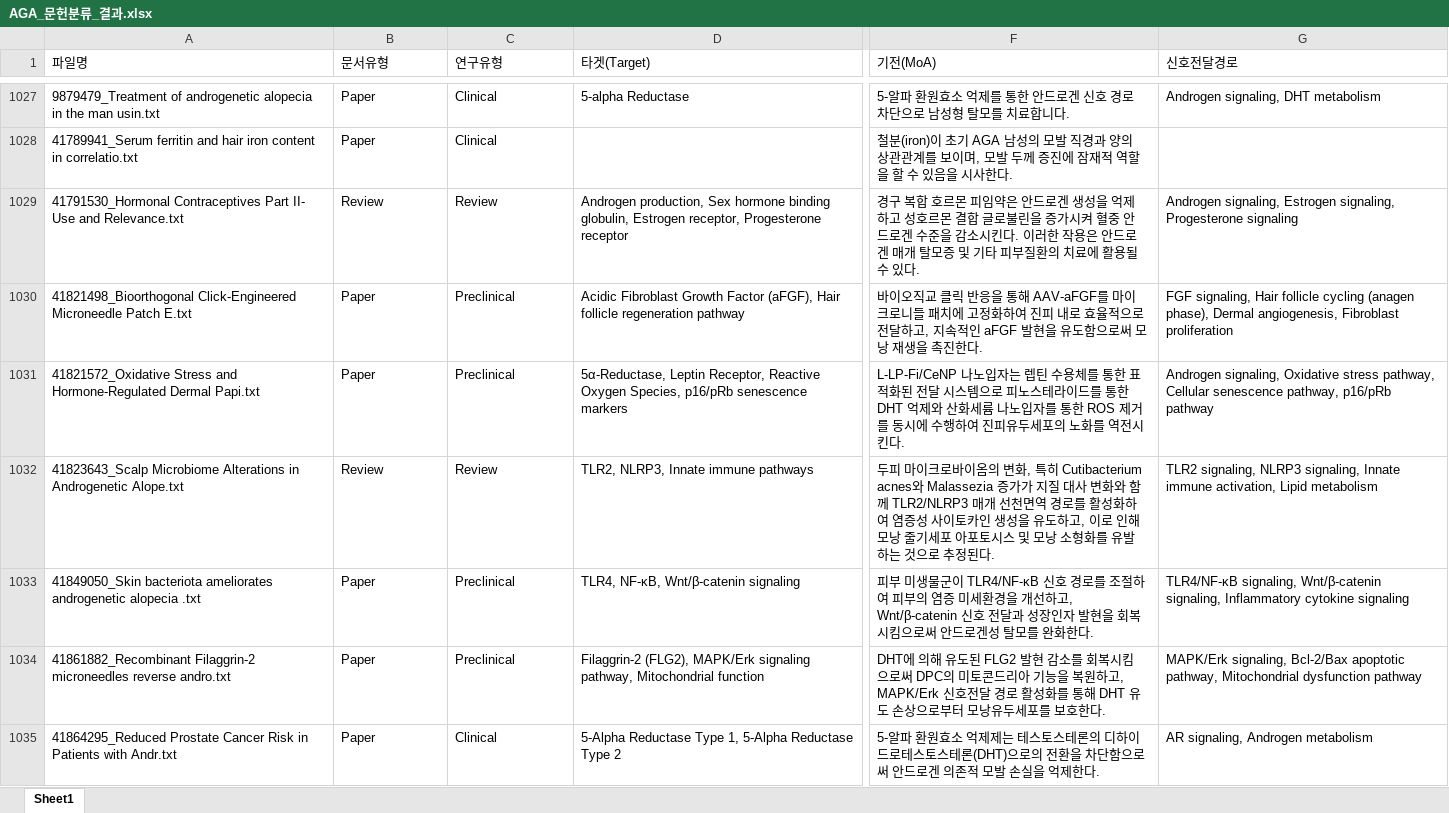
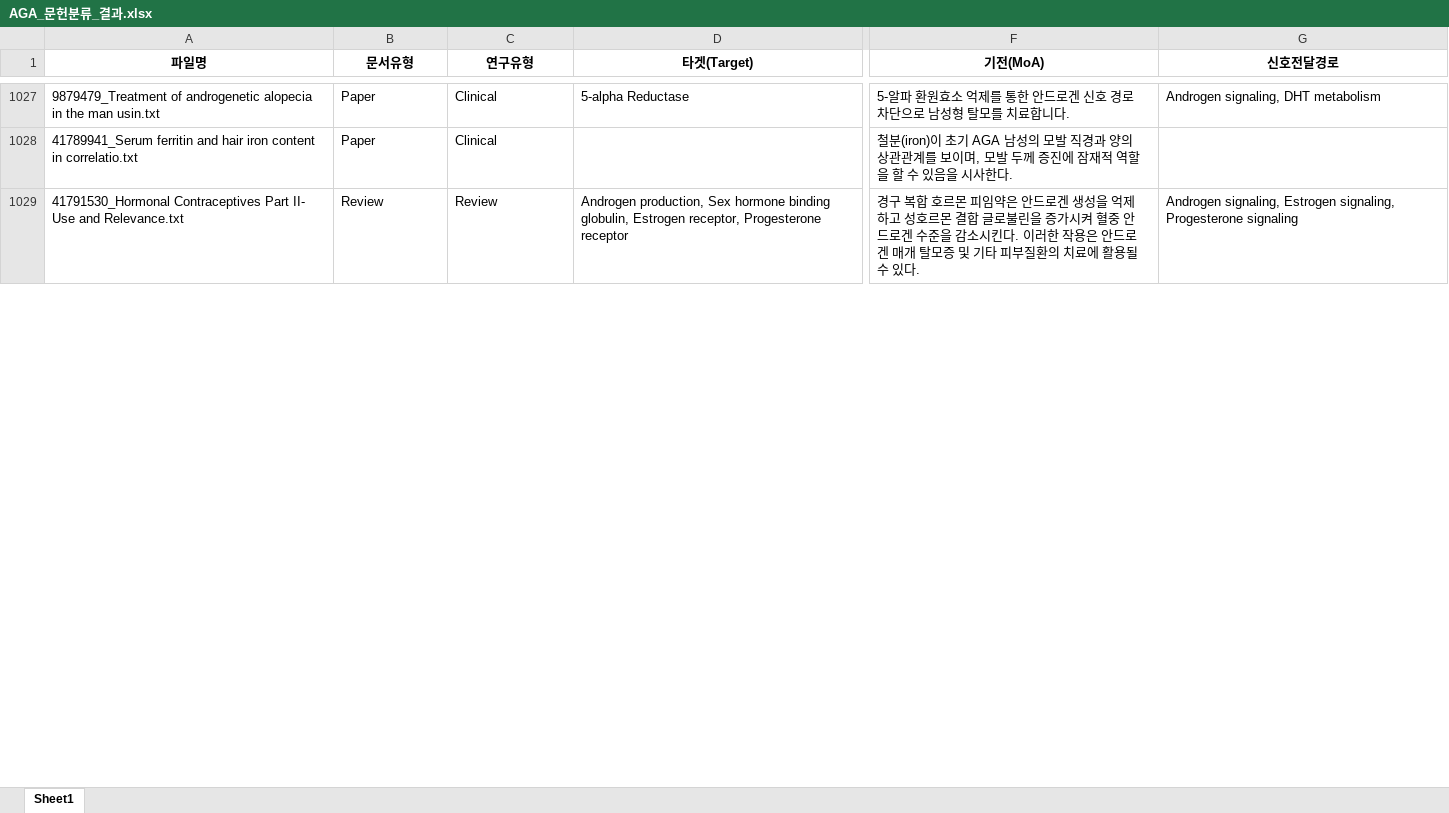
Before and after one commit to tomkimho/DCP_AGA, an Excel workbook: AGA_문헌분류_결과.xlsx, sheet Sheet1, drawn as a sheet; only a part is shown, gaps mark what is left out; values as stored, in another font and other column widths than the file's, no borders; removed rows and columns are numbered as before the commit, all else as after; rows hold the shown columns only; the diff covers the shown part only; the diff names each change by its address in the sheet, - before the commit and + after, or states it on an @@ line.

```diff
--- a/AGA_문헌분류_결과.xlsx (sheet Sheet1)
+++ b/AGA_문헌분류_결과.xlsx (sheet Sheet1)
@@ A1:G1 bold: off → on, alignment: left → center @@
-row 1030: 41821498_Bioorthogonal Click-Engineered Microneedle Patch E.txt | Paper | Preclinical | Acidic Fibroblast Growth Factor (aFGF), Hair follicle regeneration pathway | 바이오직교 클릭 반응을 통해 AAV-aFGF를 마이크로니들 패치에 고정화하여 진피 내로 효율적으로 전달하고, 지속적인 aFGF 발현을 유도함으로써 모낭 재생을 촉진한다. | FGF signaling, Hair follicle cycling (anagen phase), Dermal angiogenesis, Fibroblast proliferation
-row 1031: 41821572_Oxidative Stress and Hormone-Regulated Dermal Papi.txt | Paper | Preclinical | 5α-Reductase, Leptin Receptor, Reactive Oxygen Species, p16/pRb senescence markers | L-LP-Fi/CeNP 나노입자는 렙틴 수용체를 통한 표적화된 전달 시스템으로 피노스테라이드를 통한 DHT 억제와 산화세륨 나노입자를 통한 ROS 제거를 동시에 수행하여 진피유두세포의 노화를 역전시킨다. | Androgen signaling, Oxidative stress pathway, Cellular senescence pathway, p16/pRb pathway
-row 1032: 41823643_Scalp Microbiome Alterations in Androgenetic Alope.txt | Review | Review | TLR2, NLRP3, Innate immune pathways | 두피 마이크로바이옴의 변화, 특히 Cutibacterium acnes와 Malassezia 증가가 지질 대사 변화와 함께 TLR2/NLRP3 매개 선천면역 경로를 활성화하여 염증성 사이토카인 생성을 유도하고, 이로 인해 모낭 줄기세포 아포토시스 및 모낭 소형화를 유발하는 것으로 추정된다. | TLR2 signaling, NLRP3 signaling, Innate immune activation, Lipid metabolism
-row 1033: 41849050_Skin bacteriota ameliorates androgenetic alopecia .txt | Paper | Preclinical | TLR4, NF-κB, Wnt/β-catenin signaling | 피부 미생물군이 TLR4/NF-κB 신호 경로를 조절하여 피부의 염증 미세환경을 개선하고, Wnt/β-catenin 신호 전달과 성장인자 발현을 회복시킴으로써 안드로겐성 탈모를 완화한다. | TLR4/NF-κB signaling, Wnt/β-catenin signaling, Inflammatory cytokine signaling
-row 1034: 41861882_Recombinant Filaggrin-2 microneedles reverse andro.txt | Paper | Preclinical | Filaggrin-2 (FLG2), MAPK/Erk signaling pathway, Mitochondrial function | DHT에 의해 유도된 FLG2 발현 감소를 회복시킴으로써 DPC의 미토콘드리아 기능을 복원하고, MAPK/Erk 신호전달 경로 활성화를 통해 DHT 유도 손상으로부터 모낭유두세포를 보호한다. | MAPK/Erk signaling, Bcl-2/Bax apoptotic pathway, Mitochondrial dysfunction pathway
-row 1035: 41864295_Reduced Prostate Cancer Risk in Patients with Andr.txt | Paper | Clinical | 5-Alpha Reductase Type 1, 5-Alpha Reductase Type 2 | 5-알파 환원효소 억제제는 테스토스테론의 디하이드로테스토스테론(DHT)으로의 전환을 차단함으로써 안드로겐 의존적 모발 손실을 억제한다. | AR signaling, Androgen metabolism
```
Also changed, not shown: 8 added rows, 8 removed rows and cell formats elsewhere in this sheet, AGA_data.xlsx, 12 other files.
